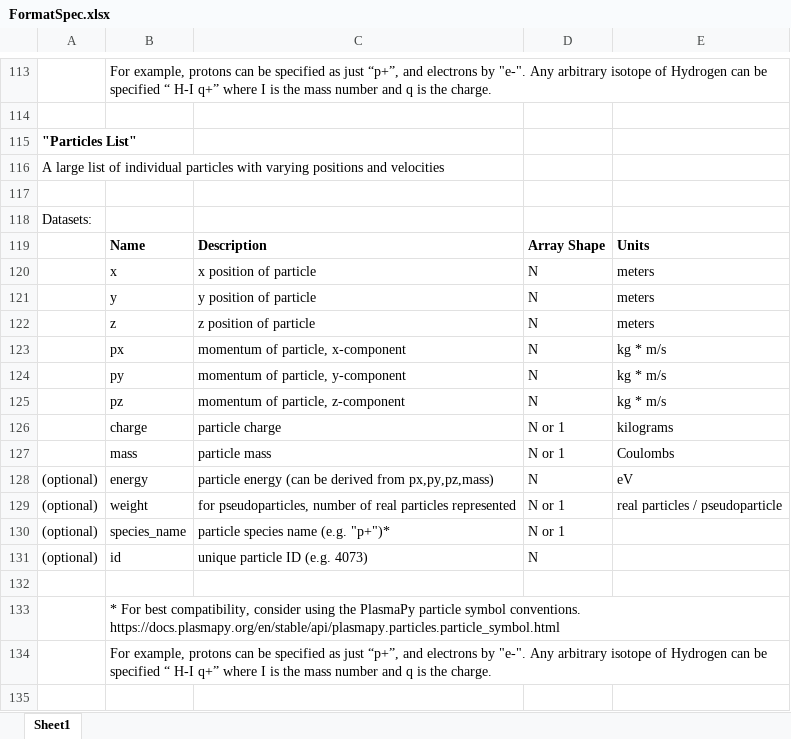
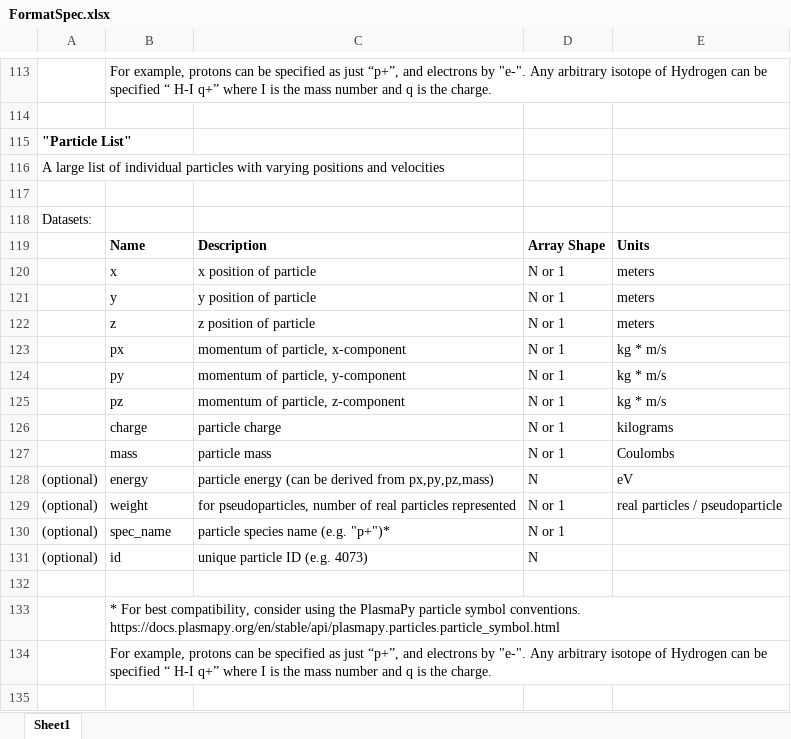
Before and after one commit to sfeister/pradformat, an Excel workbook: FormatSpec.xlsx, sheet Sheet1, drawn as a sheet; only a part is shown, gaps mark what is left out; values as stored, in another font and other column widths than the file's, no borders; the diff names each change by its address in the sheet, - before the commit and + after, or states it on an @@ line.

Commit message:
Python package updated for np.isscalar, which is a cleaner check. Tested Particles List format in Python.

```diff
--- a/FormatSpec.xlsx (sheet Sheet1)
+++ b/FormatSpec.xlsx (sheet Sheet1)
-A115: "Particles List"
+A115: "Particle List"
-D120:D125: N
+D120:D125: N or 1
-B130: species_name
+B130: spec_name
```
Also changed, not shown: 6 other files.
